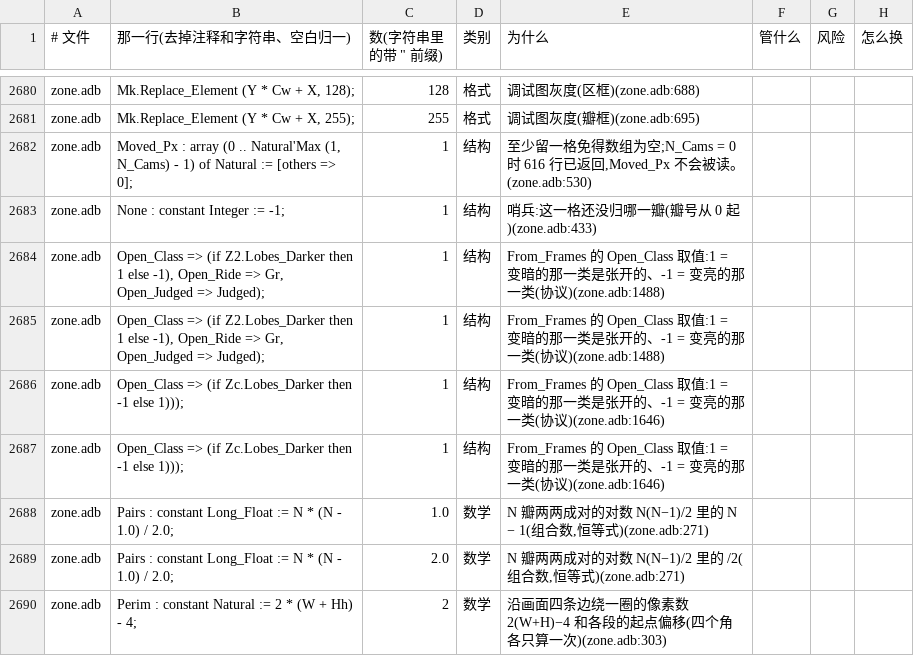
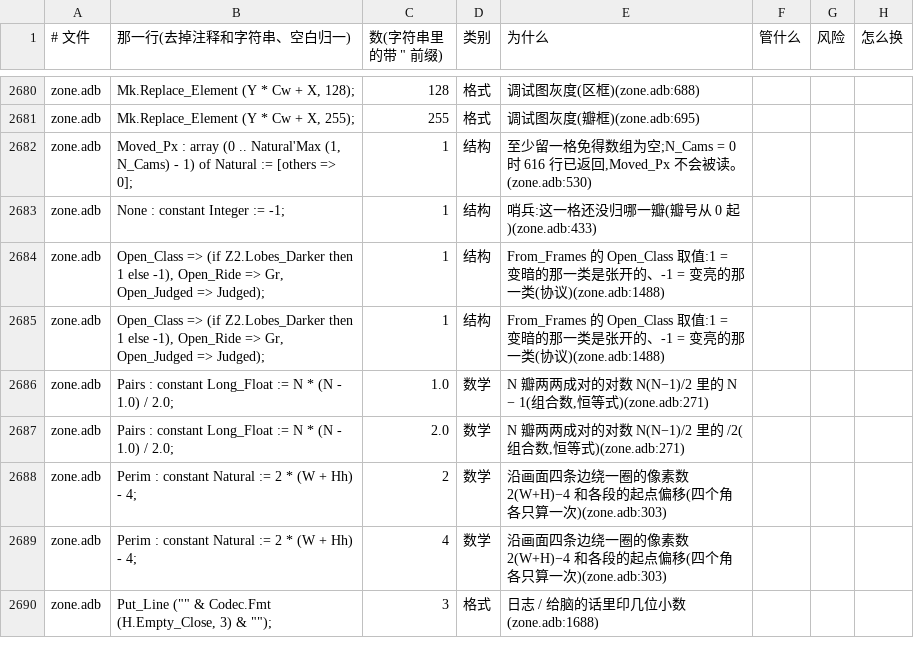
Before and after one commit to phi-monster/body-driver, a TSV file: numbers_registry.tsv, drawn as a sheet; only a part is shown, gaps mark what is left out; the shorter side is filled out with more unchanged rows; the diff names each change by its address in the sheet, - before the commit and + after, or states it on an @@ line.

```diff
--- a/numbers_registry.tsv
+++ b/numbers_registry.tsv
-row 2686: zone.adb | Open_Class => (if Zc.Lobes_Darker then -1 else 1))); | 1 | 结构 | From_Frames 的 Open_Class 取值:1 = 变暗的那一类是张开的、-1 = 变亮的那一类(协议)(zone.adb:1646)
-row 2687: zone.adb | Open_Class => (if Zc.Lobes_Darker then -1 else 1))); | 1 | 结构 | From_Frames 的 Open_Class 取值:1 = 变暗的那一类是张开的、-1 = 变亮的那一类(协议)(zone.adb:1646)
```
Also changed, not shown: 2 other files.
